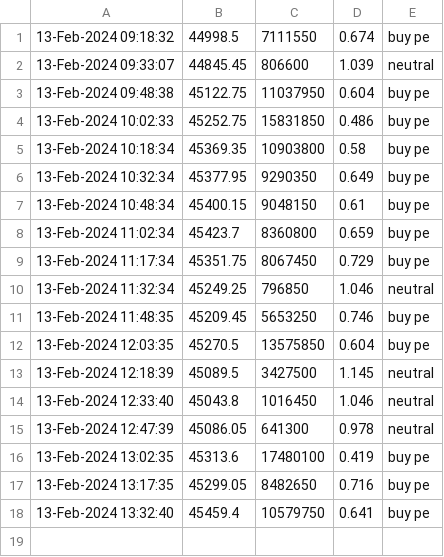
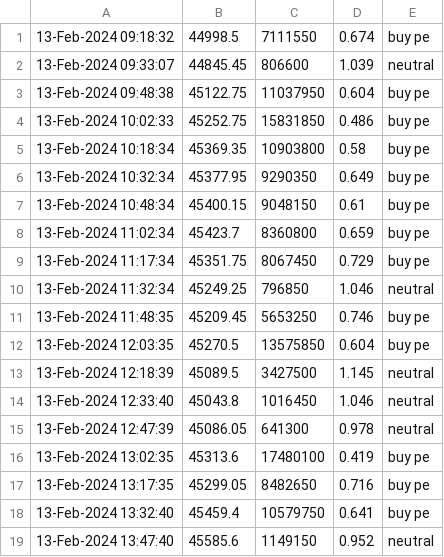
Before and after one commit to anurag3753/weekly_options, a CSV file: data/output_banknifty.csv, drawn as a sheet; the diff names each change by its address in the sheet, - before the commit and + after, or states it on an @@ line.

Commit message:
update banknifty

```diff
--- a/data/output_banknifty.csv
+++ b/data/output_banknifty.csv
+row 19: 13-Feb-2024 13:47:40 | 45585.6 | 1149150 | 0.952 | neutral
```
